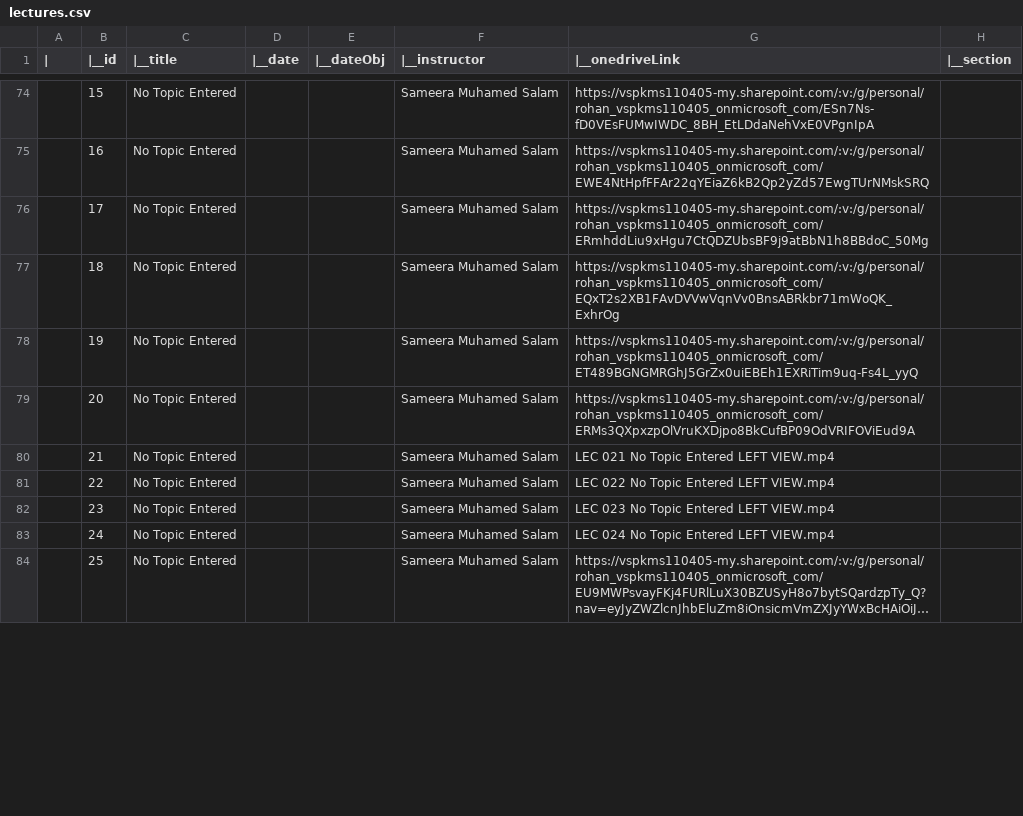
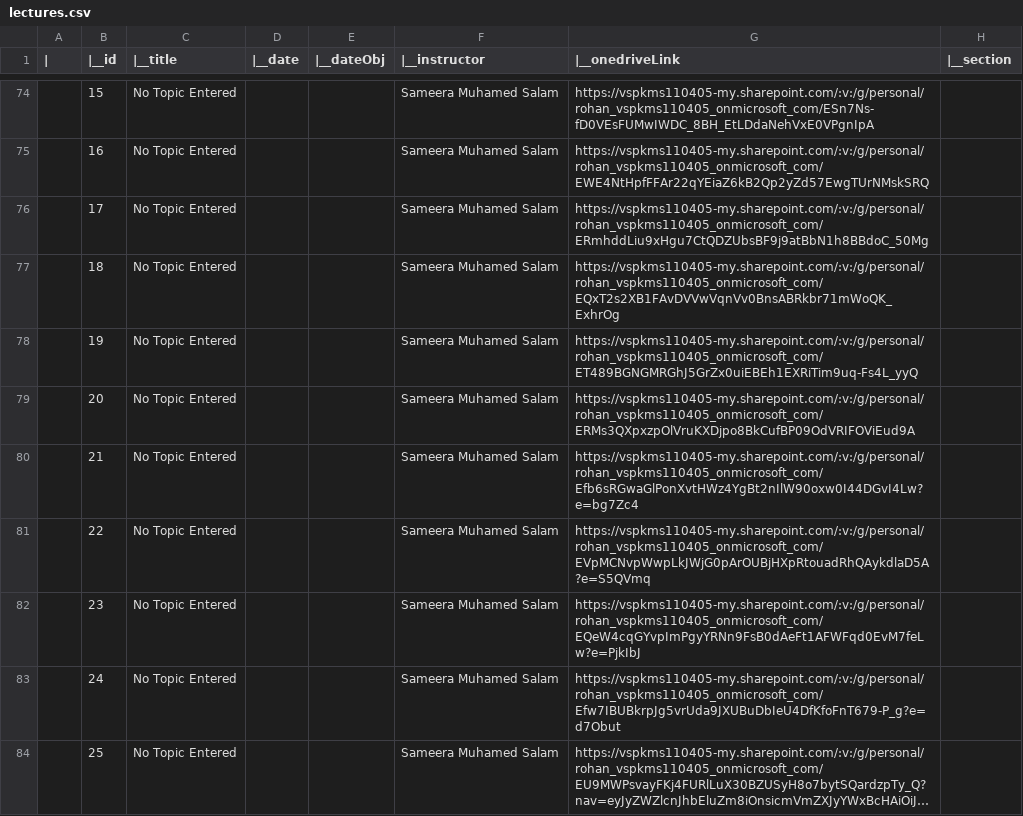
Before and after one commit to roh4n-code/Exampartus, a CSV file: data/lectures.csv, drawn as a sheet; only a part is shown, gaps mark what is left out; long unchanged cells end in …; the diff covers the shown part only; the diff names each change by its address in the sheet, - before the commit and + after, or states it on an @@ line.

Commit message:
data commit

```diff
--- a/data/lectures.csv
+++ b/data/lectures.csv
-G80 (|__onedriveLink): LEC 021 No Topic Entered LEFT VIEW.mp4
+G80 (|__onedriveLink): https://vspkms110405-my.sharepoint.com/:v:/g/personal/rohan_vspkms110405_onmicrosoft_com/Efb6sRGwaGlPonXvtHWz4YgBt2nIlW90oxw0I44DGvI4Lw?e=bg7Zc4
-G81 (|__onedriveLink): LEC 022 No Topic Entered LEFT VIEW.mp4
+G81 (|__onedriveLink): https://vspkms110405-my.sharepoint.com/:v:/g/personal/rohan_vspkms110405_onmicrosoft_com/EVpMCNvpWwpLkJWjG0pArOUBjHXpRtouadRhQAykdlaD5A?e=S5QVmq
-G82 (|__onedriveLink): LEC 023 No Topic Entered LEFT VIEW.mp4
+G82 (|__onedriveLink): https://vspkms110405-my.sharepoint.com/:v:/g/personal/rohan_vspkms110405_onmicrosoft_com/EQeW4cqGYvpImPgyYRNn9FsB0dAeFt1AFWFqd0EvM7feLw?e=PjkIbJ
-G83 (|__onedriveLink): LEC 024 No Topic Entered LEFT VIEW.mp4
+G83 (|__onedriveLink): https://vspkms110405-my.sharepoint.com/:v:/g/personal/rohan_vspkms110405_onmicrosoft_com/Efw7IBUBkrpJg5vrUda9JXUBuDbIeU4DfKfoFnT679-P_g?e=d7Obut
```
Also changed, not shown: 39 edited cells elsewhere in this file, 1 other file.
